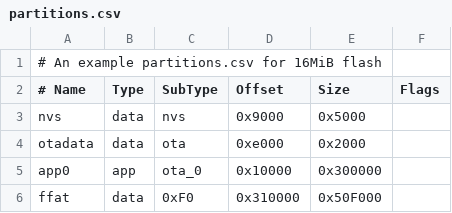
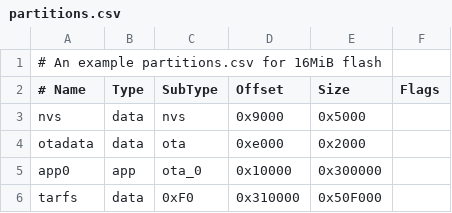
Before and after one commit to vvb333007/tarfs, a CSV file: docs/partitions.csv, drawn as a sheet.

```diff
--- a/docs/partitions.csv
+++ b/docs/partitions.csv
@@ -5,2 +5,2 @@ otadata,  data, ota,     0xe000,  0x2000,
 app0,     app,  ota_0,   0x10000, 0x300000,
-ffat,     data, 0xF0,     0x310000,0x50F000,
+tarfs,    data, 0xF0,     0x310000,0x50F000,
```
Also changed, not shown: 2 other files.
